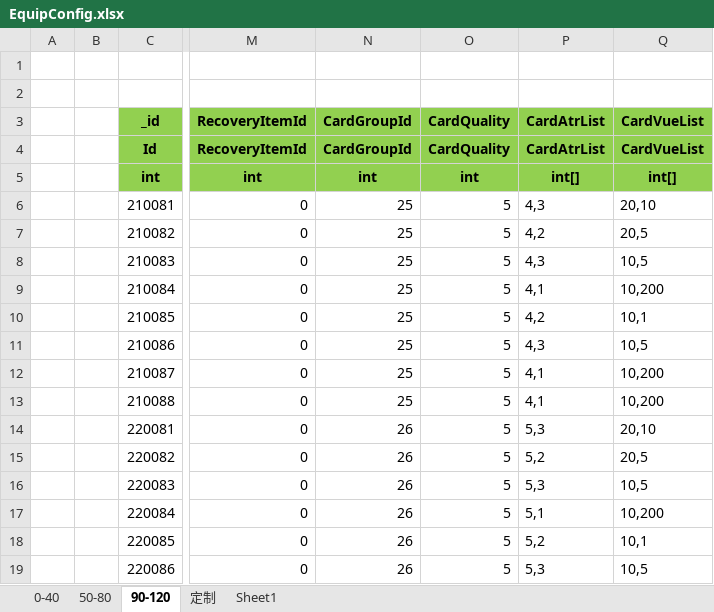
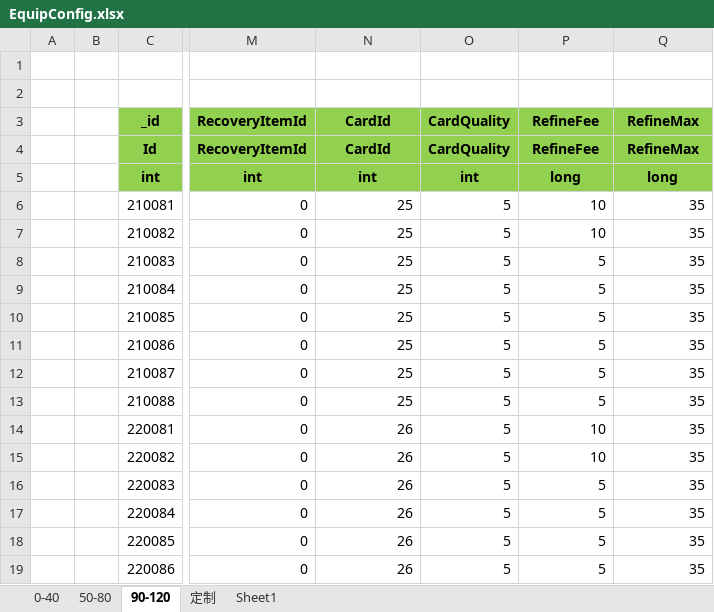
Before and after one commit to wokanjianyang/legend2, an Excel workbook: Excel/EquipConfig.xlsx, sheet 90-120, drawn as a sheet; only a part is shown, gaps mark what is left out; values as stored, in another font and other column widths than the file's, no borders; the diff covers the shown part only; the diff names each change by its address in the sheet, - before the commit and + after, or states it on an @@ line.

```diff
--- a/Excel/EquipConfig.xlsx (sheet 90-120)
+++ b/Excel/EquipConfig.xlsx (sheet 90-120)
-N3: CardGroupId
+N3: CardId
-P3: CardAtrList
+P3: RefineFee
-Q3: CardVueList
+Q3: RefineMax
-N4 (CardId): CardGroupId
+N4 (CardId): CardId
-P4 (RefineFee): CardAtrList
+P4 (RefineFee): RefineFee
-Q4 (RefineMax): CardVueList
+Q4 (RefineMax): RefineMax
-P5 (RefineFee): int[]
+P5 (RefineFee): long
-Q5 (RefineMax): int[]
+Q5 (RefineMax): long
-P6 (RefineFee): 4,3
+P6 (RefineFee): 10
-Q6 (RefineMax): 20,10
+Q6 (RefineMax): 35
-P7 (RefineFee): 4,2
+P7 (RefineFee): 10
-Q7 (RefineMax): 20,5
+Q7 (RefineMax): 35
-P8 (RefineFee): 4,3
+P8 (RefineFee): 5
-Q8 (RefineMax): 10,5
+Q8 (RefineMax): 35
-P9 (RefineFee): 4,1
+P9 (RefineFee): 5
-Q9 (RefineMax): 10,200
+Q9 (RefineMax): 35
-P10 (RefineFee): 4,2
+P10 (RefineFee): 5
-Q10 (RefineMax): 10,1
+Q10 (RefineMax): 35
-P11 (RefineFee): 4,3
+P11 (RefineFee): 5
-Q11 (RefineMax): 10,5
+Q11 (RefineMax): 35
-P12:P13 (RefineFee): 4,1
+P12:P13 (RefineFee): 5
-Q12:Q13 (RefineMax): 10,200
+Q12:Q13 (RefineMax): 35
-P14 (RefineFee): 5,3
+P14 (RefineFee): 10
-Q14 (RefineMax): 20,10
+Q14 (RefineMax): 35
-P15 (RefineFee): 5,2
+P15 (RefineFee): 10
-Q15 (RefineMax): 20,5
+Q15 (RefineMax): 35
-P16 (RefineFee): 5,3
+P16 (RefineFee): 5
-Q16 (RefineMax): 10,5
+Q16 (RefineMax): 35
-P17 (RefineFee): 5,1
+P17 (RefineFee): 5
-Q17 (RefineMax): 10,200
+Q17 (RefineMax): 35
-P18 (RefineFee): 5,2
+P18 (RefineFee): 5
-Q18 (RefineMax): 10,1
+Q18 (RefineMax): 35
-P19 (RefineFee): 5,3
+P19 (RefineFee): 5
-Q19 (RefineMax): 10,5
+Q19 (RefineMax): 35
```
Also changed, not shown: 164 edited cells elsewhere in this sheet, sheet 0-40, sheet 50-80, Excel/CardConfig.xlsx, Excel/PetConfig.xlsx, 51 other files.
